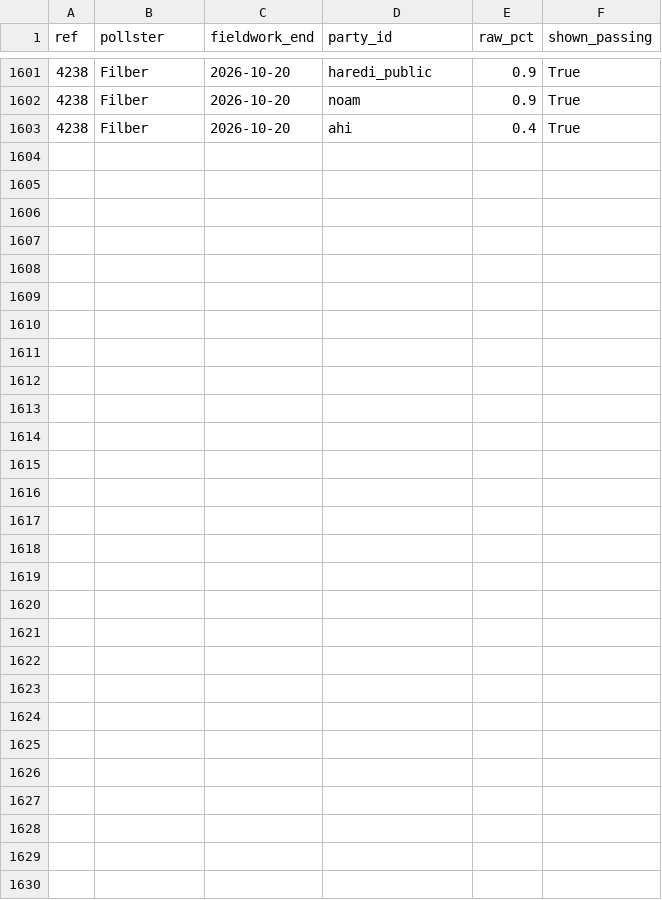
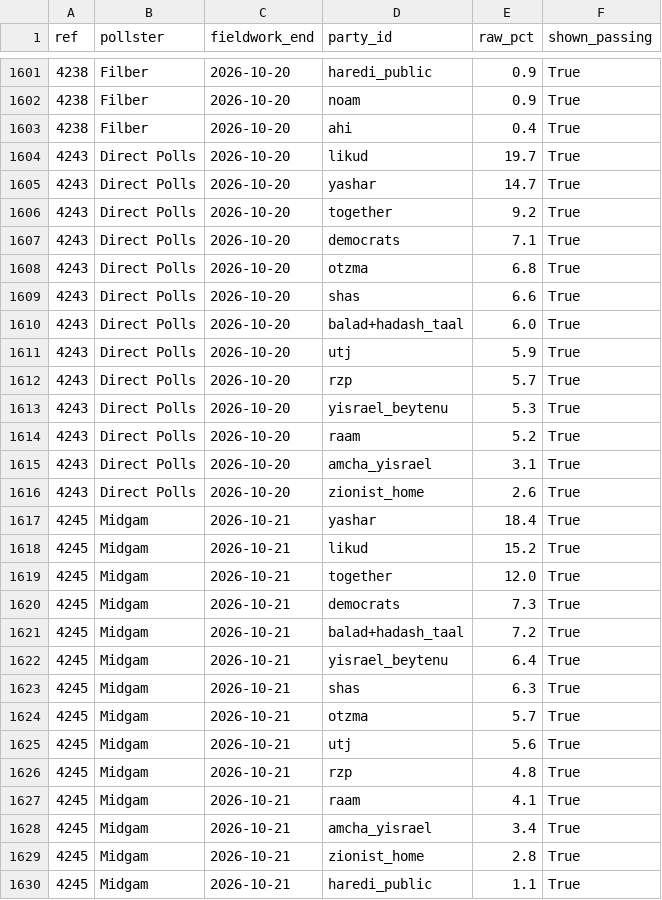
Before and after one commit to idoherling/2026_Election_Model, a CSV file: data/processed/cec_party_pcts.csv, drawn as a sheet; only a part is shown, gaps mark what is left out; the diff names each change by its address in the sheet, - before the commit and + after, or states it on an @@ line.

```diff
--- a/data/processed/cec_party_pcts.csv
+++ b/data/processed/cec_party_pcts.csv
+row 1604: 4243 | Direct Polls | 2026-10-20 | likud | 19.7 | True
+row 1605: 4243 | Direct Polls | 2026-10-20 | yashar | 14.7 | True
+row 1606: 4243 | Direct Polls | 2026-10-20 | together | 9.2 | True
+row 1607: 4243 | Direct Polls | 2026-10-20 | democrats | 7.1 | True
+row 1608: 4243 | Direct Polls | 2026-10-20 | otzma | 6.8 | True
+row 1609: 4243 | Direct Polls | 2026-10-20 | shas | 6.6 | True
+row 1610: 4243 | Direct Polls | 2026-10-20 | balad+hadash_taal | 6.0 | True
+row 1611: 4243 | Direct Polls | 2026-10-20 | utj | 5.9 | True
+row 1612: 4243 | Direct Polls | 2026-10-20 | rzp | 5.7 | True
+row 1613: 4243 | Direct Polls | 2026-10-20 | yisrael_beytenu | 5.3 | True
+row 1614: 4243 | Direct Polls | 2026-10-20 | raam | 5.2 | True
+row 1615: 4243 | Direct Polls | 2026-10-20 | amcha_yisrael | 3.1 | True
+row 1616: 4243 | Direct Polls | 2026-10-20 | zionist_home | 2.6 | True
+row 1617: 4245 | Midgam | 2026-10-21 | yashar | 18.4 | True
+row 1618: 4245 | Midgam | 2026-10-21 | likud | 15.2 | True
+row 1619: 4245 | Midgam | 2026-10-21 | together | 12.0 | True
+row 1620: 4245 | Midgam | 2026-10-21 | democrats | 7.3 | True
+row 1621: 4245 | Midgam | 2026-10-21 | balad+hadash_taal | 7.2 | True
+row 1622: 4245 | Midgam | 2026-10-21 | yisrael_beytenu | 6.4 | True
+row 1623: 4245 | Midgam | 2026-10-21 | shas | 6.3 | True
+row 1624: 4245 | Midgam | 2026-10-21 | otzma | 5.7 | True
+row 1625: 4245 | Midgam | 2026-10-21 | utj | 5.6 | True
+row 1626: 4245 | Midgam | 2026-10-21 | rzp | 4.8 | True
+row 1627: 4245 | Midgam | 2026-10-21 | raam | 4.1 | True
+row 1628: 4245 | Midgam | 2026-10-21 | amcha_yisrael | 3.4 | True
+row 1629: 4245 | Midgam | 2026-10-21 | zionist_home | 2.8 | True
+row 1630: 4245 | Midgam | 2026-10-21 | haredi_public | 1.1 | True
```
Also changed, not shown: data/processed/cec_filings.csv, data/processed/forecast_history.csv, 28 other files.
